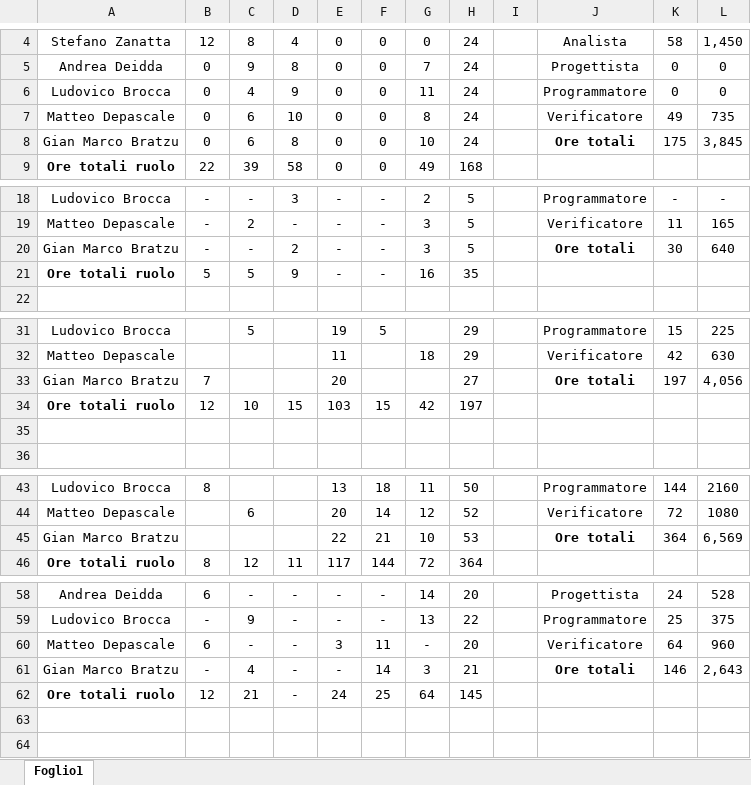
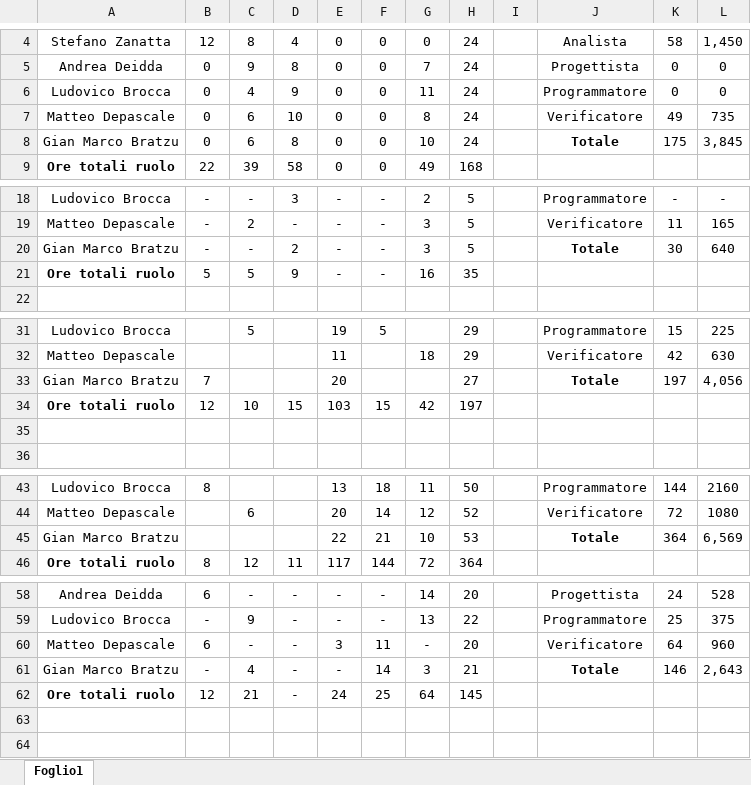
Before and after one commit to mirkofranco/ProgettoSWEDocumentazione, an Excel workbook: Esterni/PianoDiProgetto/fileExcel.xlsx, sheet Foglio1, drawn as a sheet; only a part is shown, gaps mark what is left out; values as stored, in another font and other column widths than the file's, no borders; charts and pictures and table styles not drawn; the diff covers the shown part only; the diff names each change by its address in the sheet, - before the commit and + after, or states it on an @@ line.

Commit message:
cambiato Ore Totale con Totale

```diff
--- a/Esterni/PianoDiProgetto/fileExcel.xlsx (sheet Foglio1)
+++ b/Esterni/PianoDiProgetto/fileExcel.xlsx (sheet Foglio1)
-J8: Ore totali
+J8: Totale
-J20: Ore totali
+J20: Totale
-J33: Ore totali
+J33: Totale
-J45: Ore totali
+J45: Totale
-J61: Ore totali
+J61: Totale
```
Also changed, not shown: 2 edited cells elsewhere in this sheet, charts or pictures.
